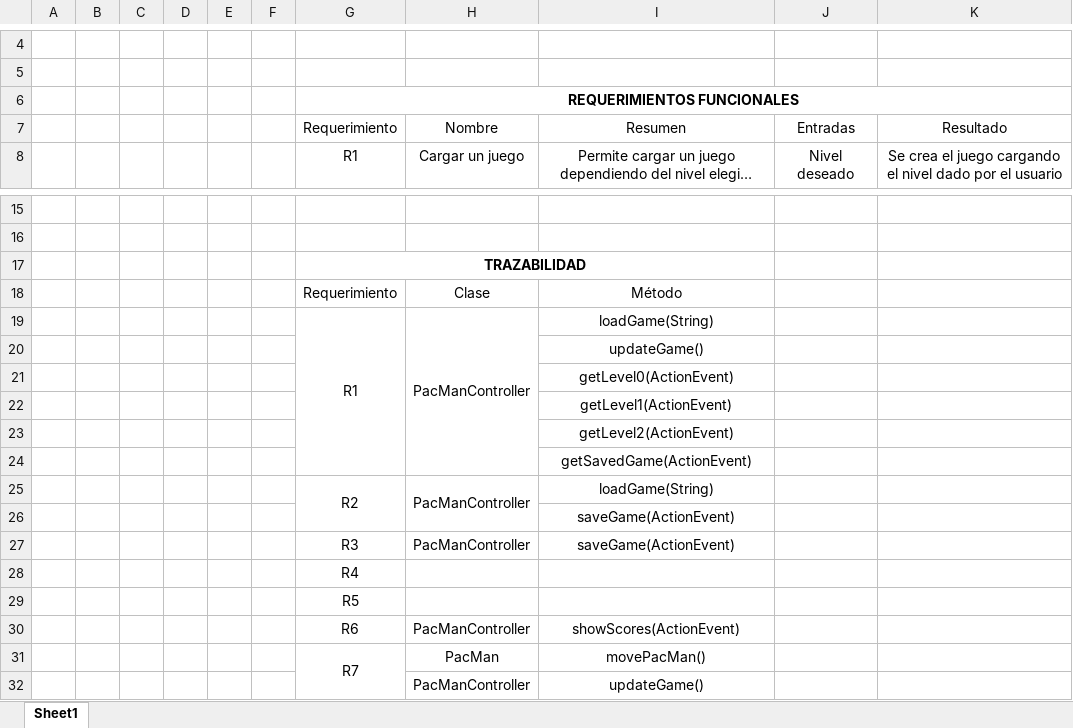
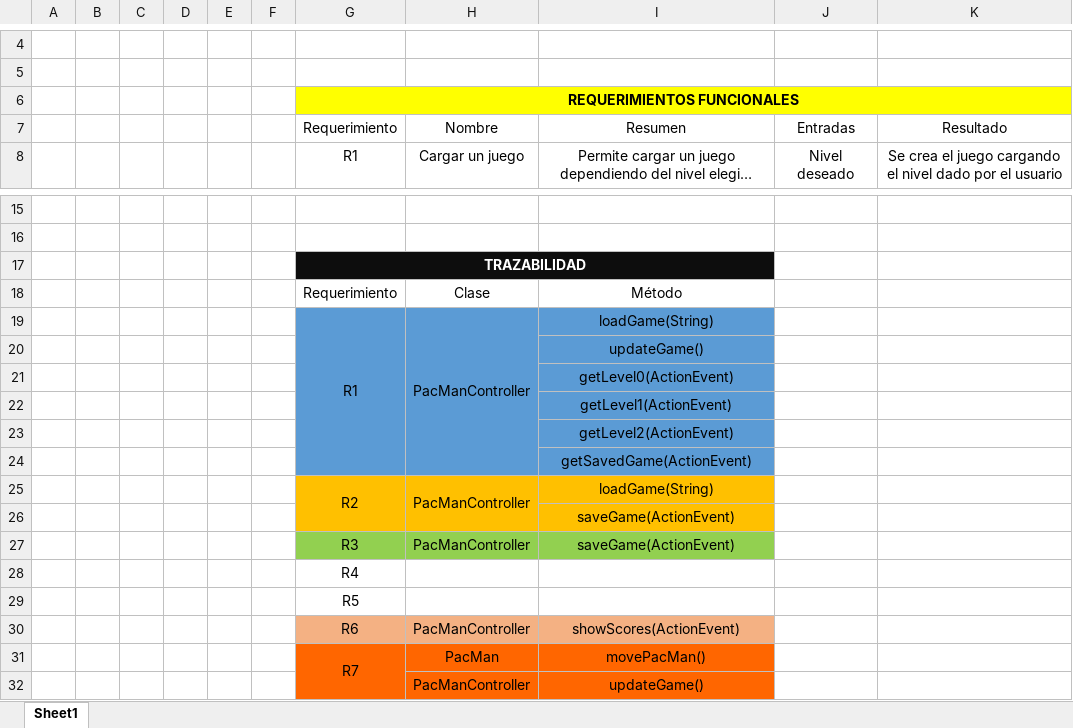
Before and after one commit to MateoL7/catch-Pac-Man, an Excel workbook: docs/Requerimientos y Trazabilidad.xlsx, sheet Sheet1, drawn as a sheet; only a part is shown, gaps mark what is left out; long unchanged cells end in …; values as stored, in another font and other column widths than the file's, no borders; the diff names each change by its address in the sheet, - before the commit and + after, or states it on an @@ line.

```diff
--- a/docs/Requerimientos y Trazabilidad.xlsx (sheet Sheet1)
+++ b/docs/Requerimientos y Trazabilidad.xlsx (sheet Sheet1)
-G6:K6 fill: none
+G6:K6 fill: #FFFF00
-G17:I17 fill: none
+G17:I17 fill: #0D0D0D
-G17 text colour: black
+G17 text colour: #FFFFFF
-G19:I24 fill: none
+G19:I24 fill: #5B9BD5
-G25:I26 fill: none
+G25:I26 fill: #FFC000
-G27:I27 fill: none
+G27:I27 fill: #92D050
-G30:I30 fill: none
+G30:I30 fill: #F4B183
-G31:I32 fill: none
+G31:I32 fill: #FF6600
```
Also changed, not shown: 8 other files.
